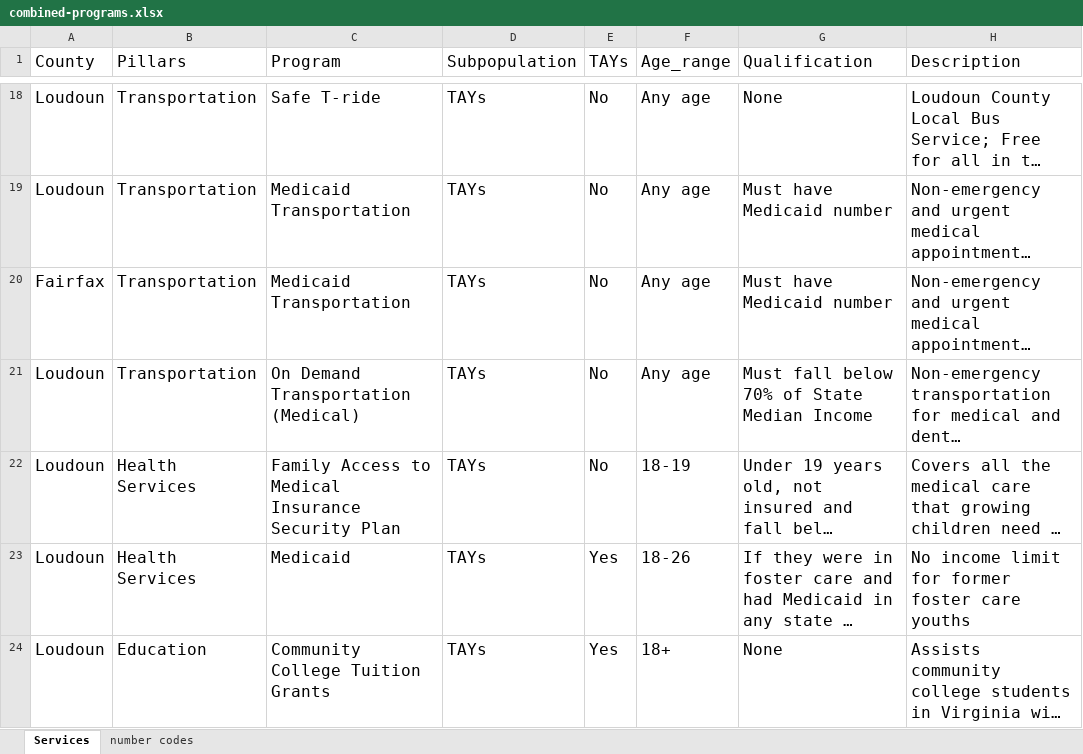
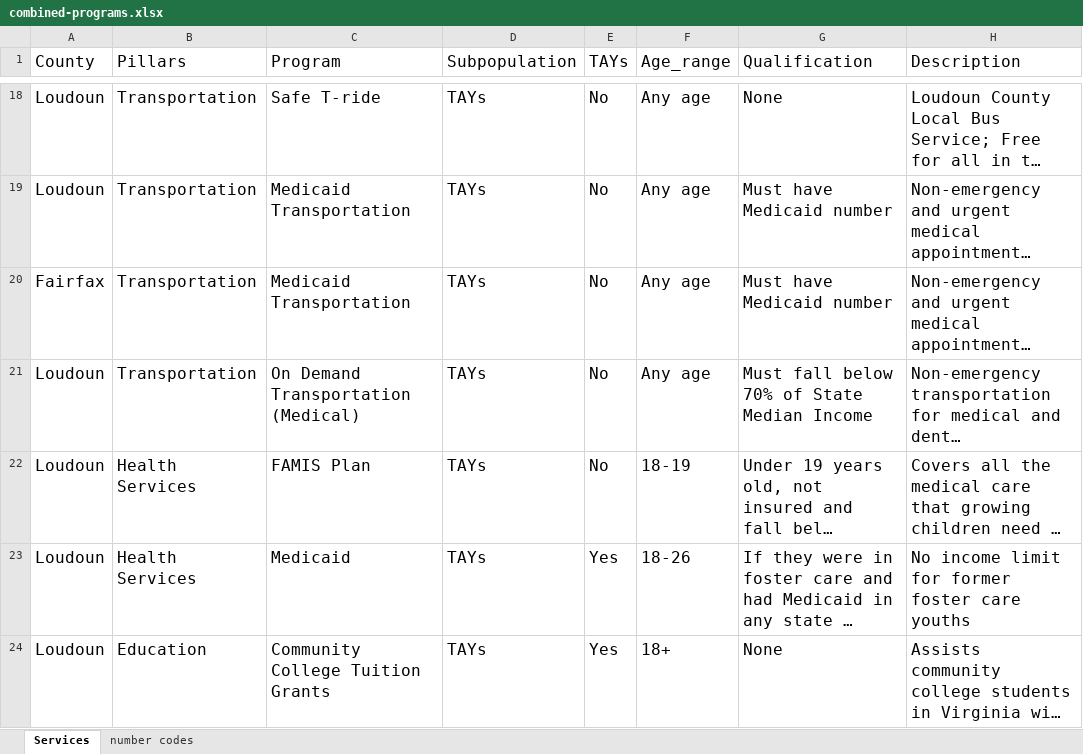
Before and after one commit to yangcheng258/2021_DSPG_Loudoun, an Excel workbook: ShinyApp/data/combined-programs.xlsx, sheet Services, drawn as a sheet; only a part is shown, gaps mark what is left out; long unchanged cells end in …; values as stored, in another font and other column widths than the file's, no borders; the diff covers the shown part only; the diff names each change by its address in the sheet, - before the commit and + after, or states it on an @@ line.

```diff
--- a/ShinyApp/data/combined-programs.xlsx (sheet Services)
+++ b/ShinyApp/data/combined-programs.xlsx (sheet Services)
-C22 (Program): Family Access to Medical Insurance Security Plan
+C22 (Program): FAMIS Plan
```
Also changed, not shown: 3 removed rows, 2 moved rows and 8 edited cells elsewhere in this sheet, ShinyApp/data/complete-list.xlsx, 2 other files.
